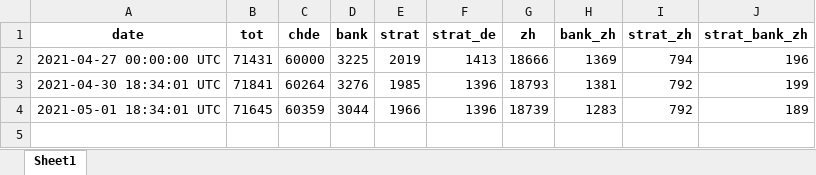
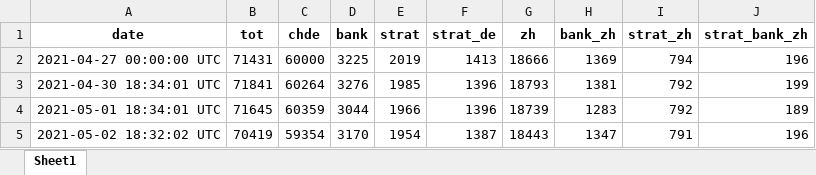
Before and after one commit to aledallas/watch-jobsch, an Excel workbook: job_numbers.xlsx, sheet Sheet1, drawn as a sheet; values as stored, in another font and other column widths than the file's, no borders; the diff names each change by its address in the sheet, - before the commit and + after, or states it on an @@ line.

```diff
--- a/job_numbers.xlsx (sheet Sheet1)
+++ b/job_numbers.xlsx (sheet Sheet1)
+row 5: 2021-05-02 18:32:02 UTC | 70419 | 59354 | 3170 | 1954 | 1387 | 18443 | 1347 | 791 | 196
```
